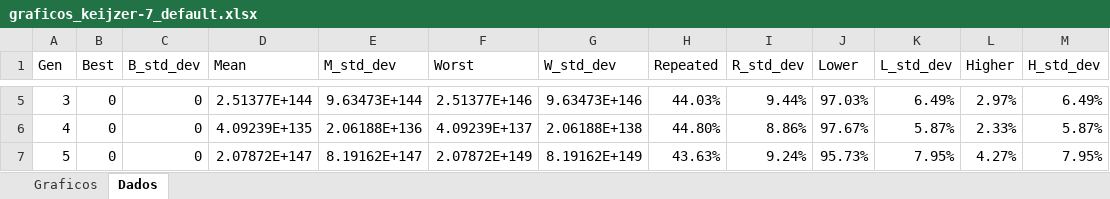
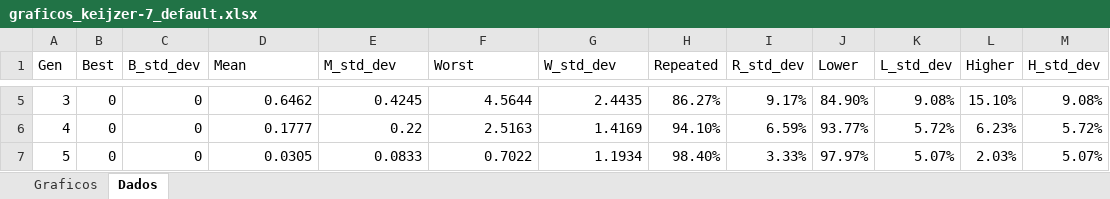
Before and after one commit to andrebardo/RegressionGP, an Excel workbook: data/output/graficos_keijzer-7_default.xlsx, sheet Dados, drawn as a sheet; only a part is shown, gaps mark what is left out; values as stored, in another font and other column widths than the file's, no borders; the diff covers the shown part only; the diff names each change by its address in the sheet, - before the commit and + after, or states it on an @@ line.

```diff
--- a/data/output/graficos_keijzer-7_default.xlsx (sheet Dados)
+++ b/data/output/graficos_keijzer-7_default.xlsx (sheet Dados)
-D5 (Mean): 2.51377E+144
+D5 (Mean): 0.6462
-E5 (M_std_dev): 9.63473E+144
+E5 (M_std_dev): 0.4245
-F5 (Worst): 2.51377E+146
+F5 (Worst): 4.5644
-G5 (W_std_dev): 9.63473E+146
+G5 (W_std_dev): 2.4435
-H5 (Repeated): 44.03%
+H5 (Repeated): 86.27%
-I5 (R_std_dev): 9.44%
+I5 (R_std_dev): 9.17%
-J5 (Lower): 97.03%
+J5 (Lower): 84.90%
-K5 (L_std_dev): 6.49%
+K5 (L_std_dev): 9.08%
-L5 (Higher): 2.97%
+L5 (Higher): 15.10%
-M5 (H_std_dev): 6.49%
+M5 (H_std_dev): 9.08%
-D6 (Mean): 4.09239E+135
+D6 (Mean): 0.1777
-E6 (M_std_dev): 2.06188E+136
+E6 (M_std_dev): 0.22
-F6 (Worst): 4.09239E+137
+F6 (Worst): 2.5163
-G6 (W_std_dev): 2.06188E+138
+G6 (W_std_dev): 1.4169
-H6 (Repeated): 44.80%
+H6 (Repeated): 94.10%
-I6 (R_std_dev): 8.86%
+I6 (R_std_dev): 6.59%
-J6 (Lower): 97.67%
+J6 (Lower): 93.77%
-K6 (L_std_dev): 5.87%
+K6 (L_std_dev): 5.72%
-L6 (Higher): 2.33%
+L6 (Higher): 6.23%
-M6 (H_std_dev): 5.87%
+M6 (H_std_dev): 5.72%
-D7 (Mean): 2.07872E+147
+D7 (Mean): 0.0305
-E7 (M_std_dev): 8.19162E+147
+E7 (M_std_dev): 0.0833
-F7 (Worst): 2.07872E+149
+F7 (Worst): 0.7022
-G7 (W_std_dev): 8.19162E+149
+G7 (W_std_dev): 1.1934
-H7 (Repeated): 43.63%
+H7 (Repeated): 98.40%
-I7 (R_std_dev): 9.24%
+I7 (R_std_dev): 3.33%
-J7 (Lower): 95.73%
+J7 (Lower): 97.97%
-K7 (L_std_dev): 7.95%
+K7 (L_std_dev): 5.07%
-L7 (Higher): 4.27%
+L7 (Higher): 2.03%
-M7 (H_std_dev): 7.95%
+M7 (H_std_dev): 5.07%
```
Also changed, not shown: 968 edited cells elsewhere in this sheet, charts or pictures, 3 other files.
